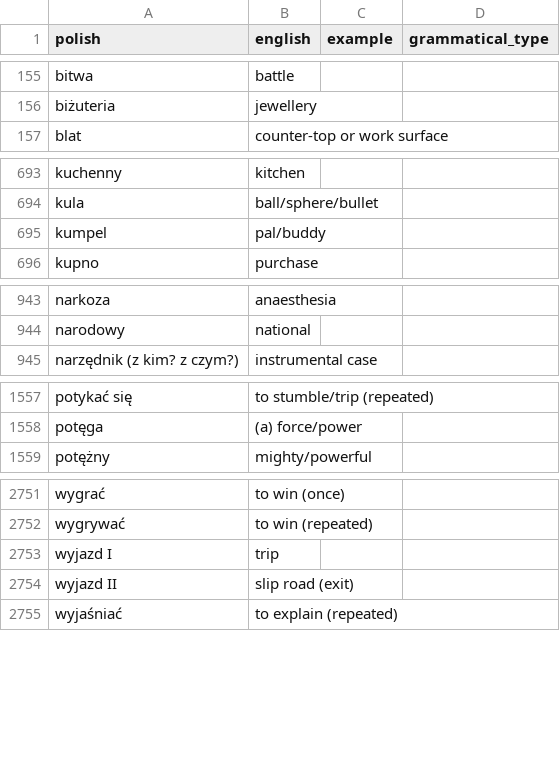
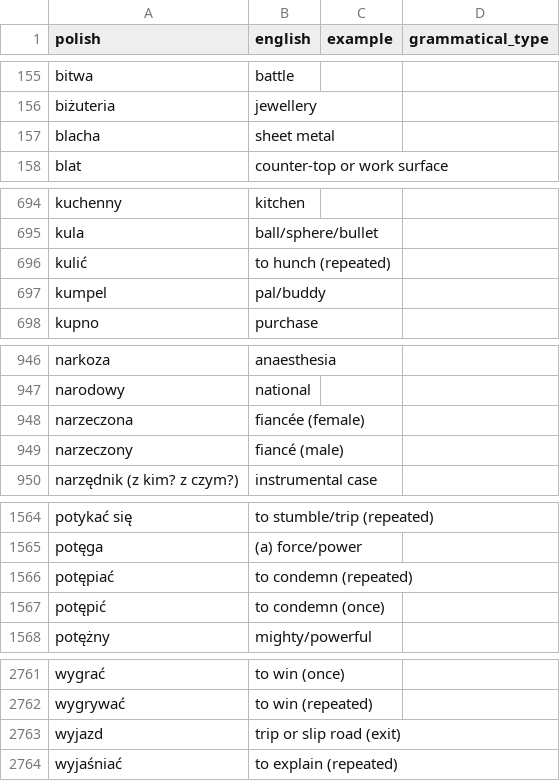
Before and after one commit to nihao2984/memrise-scraper, a CSV file: memrise_levels.csv, drawn as a sheet; only a part is shown, gaps mark what is left out; removed rows and columns are numbered as before the commit, all else as after; the diff covers the shown part only; the diff names each change by its address in the sheet, - before the commit and + after, or states it on an @@ line.

```diff
--- a/memrise_levels.csv
+++ b/memrise_levels.csv
+row 157: blacha | sheet metal
+row 696: kulić | to hunch (repeated)
+row 948: narzeczona | fiancée (female)
+row 949: narzeczony | fiancé (male)
+row 1566: potępiać | to condemn (repeated)
+row 1567: potępić | to condemn (once)
-row 2753: wyjazd I | trip
-row 2754: wyjazd II | slip road (exit)
+row 2763: wyjazd | trip or slip road (exit)
```
Also changed, not shown: 5 added rows elsewhere in this file, memrise_database.csv.
